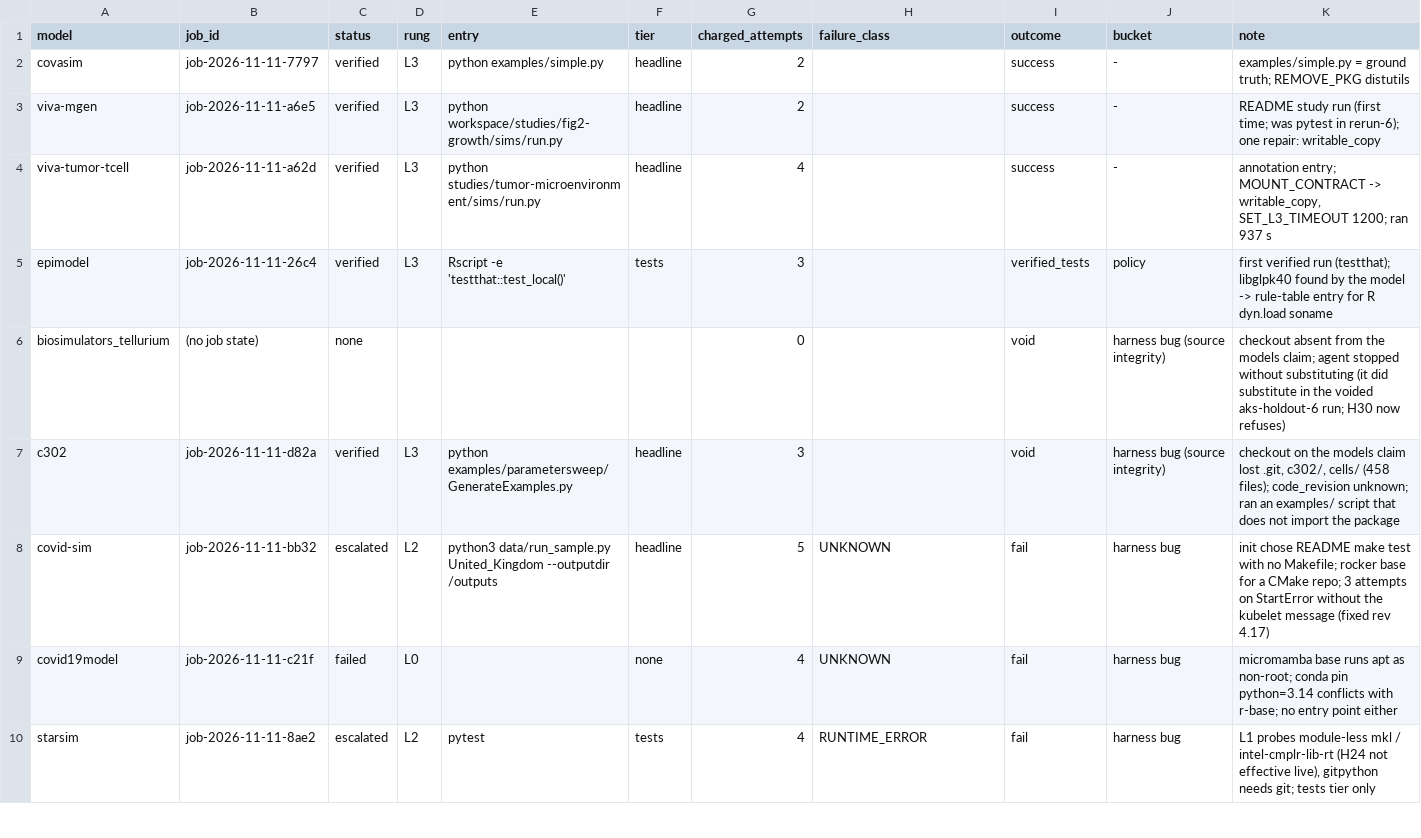
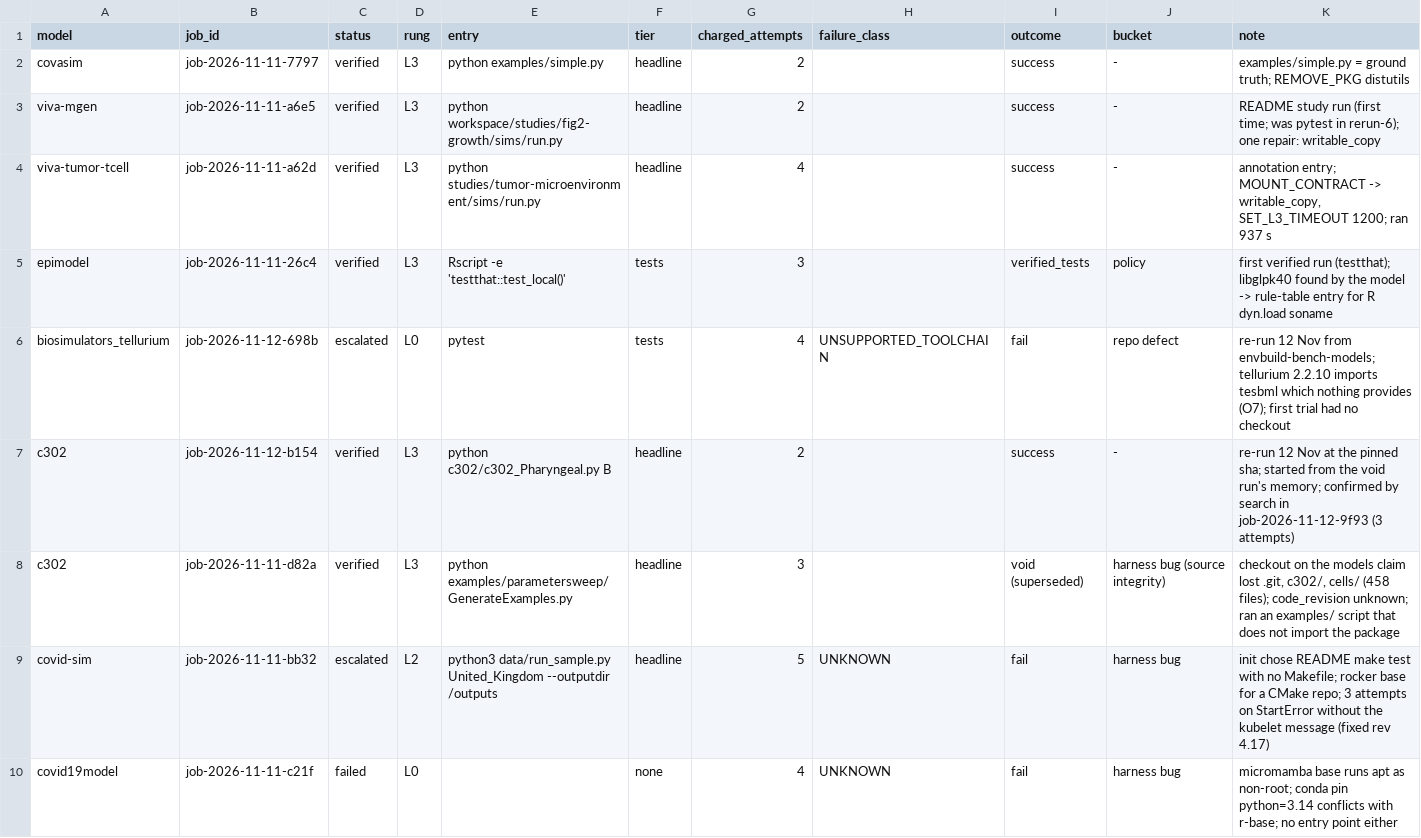
Before and after one commit to mism-center/envagent, a CSV file: docs/pass_aks-holdout-6b_sorted.csv, drawn as a sheet; only a part is shown; the shorter side is filled out with more unchanged rows.

```diff
--- a/docs/pass_aks-holdout-6b_sorted.csv
+++ b/docs/pass_aks-holdout-6b_sorted.csv
@@ -5,4 +5,5 @@ viva-tumor-tcell,job-2026-11-11-a62d,verified,L3,python studies/tumor-microenvir
 epimodel,job-2026-11-11-26c4,verified,L3,Rscript -e 'testthat::test_local()',tests,3,,verified_tests,policy,first verified run (testthat); libglpk40 found by the model -> rule-table entry for R dyn.load soname
-biosimulators_tellurium,(no job state),none,,,,0,,void,harness bug (source integrity),checkout absent from the models claim; agent stopped without substituting (it did substitute in the voided aks-holdout-6 run; H30 now refuses)
-c302,job-2026-11-11-d82a,verified,L3,python examples/parametersweep/GenerateExamples.py,headline,3,,void,harness bug (source integrity),"checkout on the models claim lost .git, c302/, cells/ (458 files); code_revision unknown; ran an examples/ script that does not import the package"
+biosimulators_tellurium,job-2026-11-12-698b,escalated,L0,pytest,tests,4,UNSUPPORTED_TOOLCHAIN,fail,repo defect,re-run 12 Nov from envbuild-bench-models; tellurium 2.2.10 imports tesbml which nothing provides (O7); first trial had no checkout
+c302,job-2026-11-12-b154,verified,L3,python c302/c302_Pharyngeal.py B,headline,2,,success,-,re-run 12 Nov at the pinned sha; started from the void run's memory; confirmed by search in job-2026-11-12-9f93 (3 attempts)
+c302,job-2026-11-11-d82a,verified,L3,python examples/parametersweep/GenerateExamples.py,headline,3,,void (superseded),harness bug (source integrity),"checkout on the models claim lost .git, c302/, cells/ (458 files); code_revision unknown; ran an examples/ script that does not import the package"
 covid-sim,job-2026-11-11-bb32,escalated,L2,python3 data/run_sample.py United_Kingdom --outputdir /outputs,headline,5,UNKNOWN,fail,harness bug,init chose README make test with no Makefile; rocker base for a CMake repo; 3 attempts on StartError without the kubelet message (fixed rev 4.17)
```
Also changed, not shown: 11 other files.
